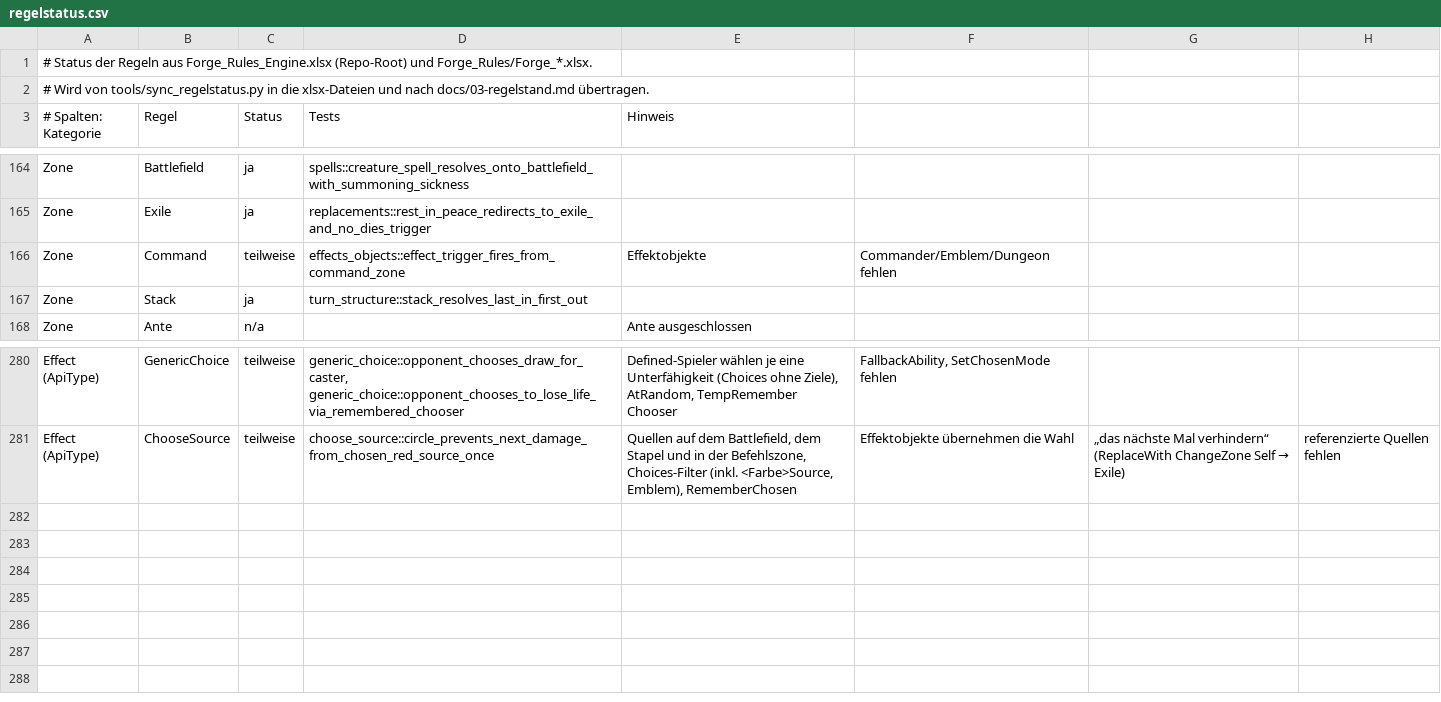
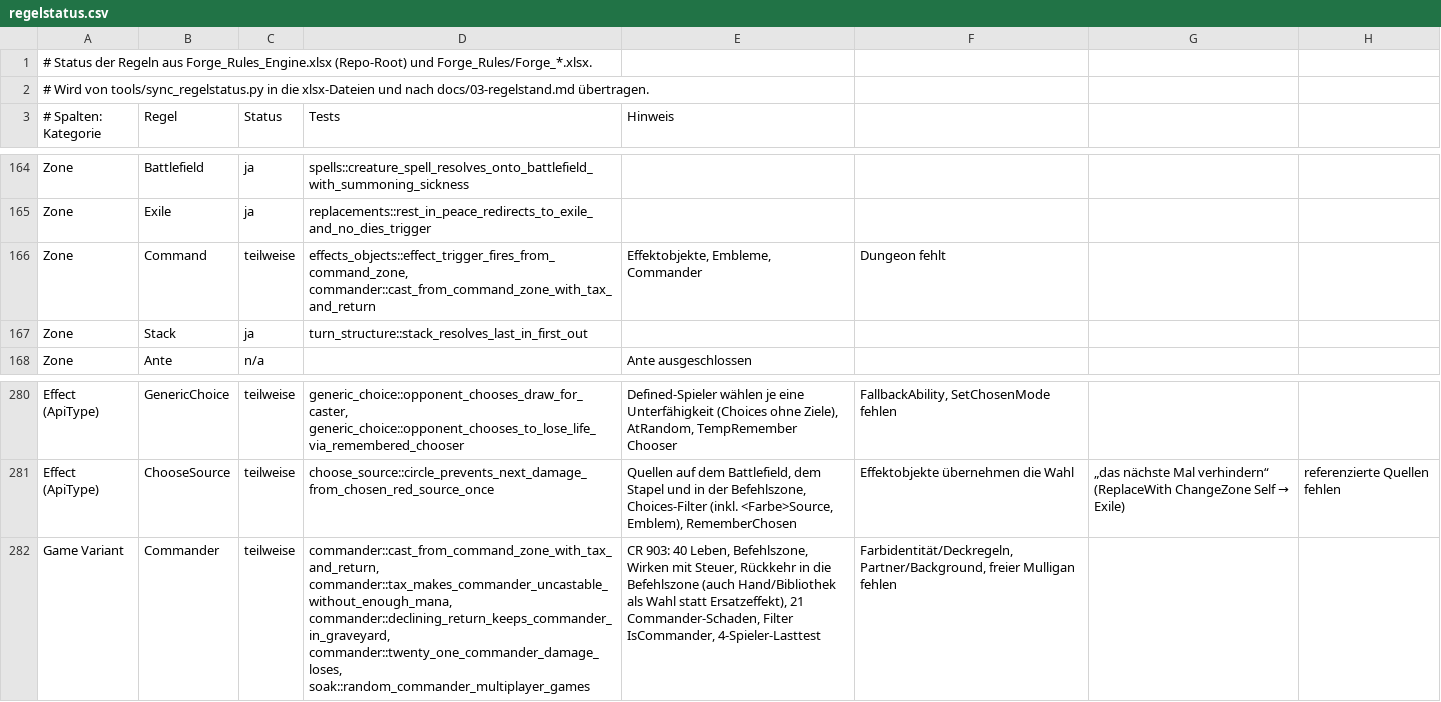
Before and after one commit to wowseer/forge-rules-rs, a CSV file: tools/regelstatus.csv, drawn as a sheet; only a part is shown, gaps mark what is left out.

```diff
--- a/tools/regelstatus.csv
+++ b/tools/regelstatus.csv
@@ -165,3 +165,3 @@ Zone;Battlefield;ja;spells::creature_spell_resolves_onto_battlefield_with_summon
 Zone;Exile;ja;replacements::rest_in_peace_redirects_to_exile_and_no_dies_trigger;
-Zone;Command;teilweise;effects_objects::effect_trigger_fires_from_command_zone;Effektobjekte; Commander/Emblem/Dungeon fehlen
+Zone;Command;teilweise;effects_objects::effect_trigger_fires_from_command_zone, commander::cast_from_command_zone_with_tax_and_return;Effektobjekte, Embleme, Commander; Dungeon fehlt
 Zone;Stack;ja;turn_structure::stack_resolves_last_in_first_out;
@@ -281 +281,2 @@ Effect (ApiType);GenericChoice;teilweise;generic_choice::opponent_chooses_draw_f
 Effect (ApiType);ChooseSource;teilweise;choose_source::circle_prevents_next_damage_from_chosen_red_source_once;Quellen auf dem Battlefield, dem Stapel und in der Befehlszone, Choices-Filter (inkl. <Farbe>Source, Emblem), RememberChosen; Effektobjekte übernehmen die Wahl; „das nächste Mal verhindern“ (ReplaceWith ChangeZone Self → Exile); referenzierte Quellen fehlen
+Game Variant;Commander;teilweise;commander::cast_from_command_zone_with_tax_and_return, commander::tax_makes_commander_uncastable_without_enough_mana, commander::declining_return_keeps_commander_in_graveyard, commander::twenty_one_commander_damage_loses, soak::random_commander_multiplayer_games;CR 903: 40 Leben, Befehlszone, Wirken mit Steuer, Rückkehr in die Befehlszone (auch Hand/Bibliothek als Wahl statt Ersatzeffekt), 21 Commander-Schaden, Filter IsCommander, 4-Spieler-Lasttest; Farbidentität/Deckregeln, Partner/Background, freier Mulligan fehlen
```
Also changed, not shown: 10 other files.
